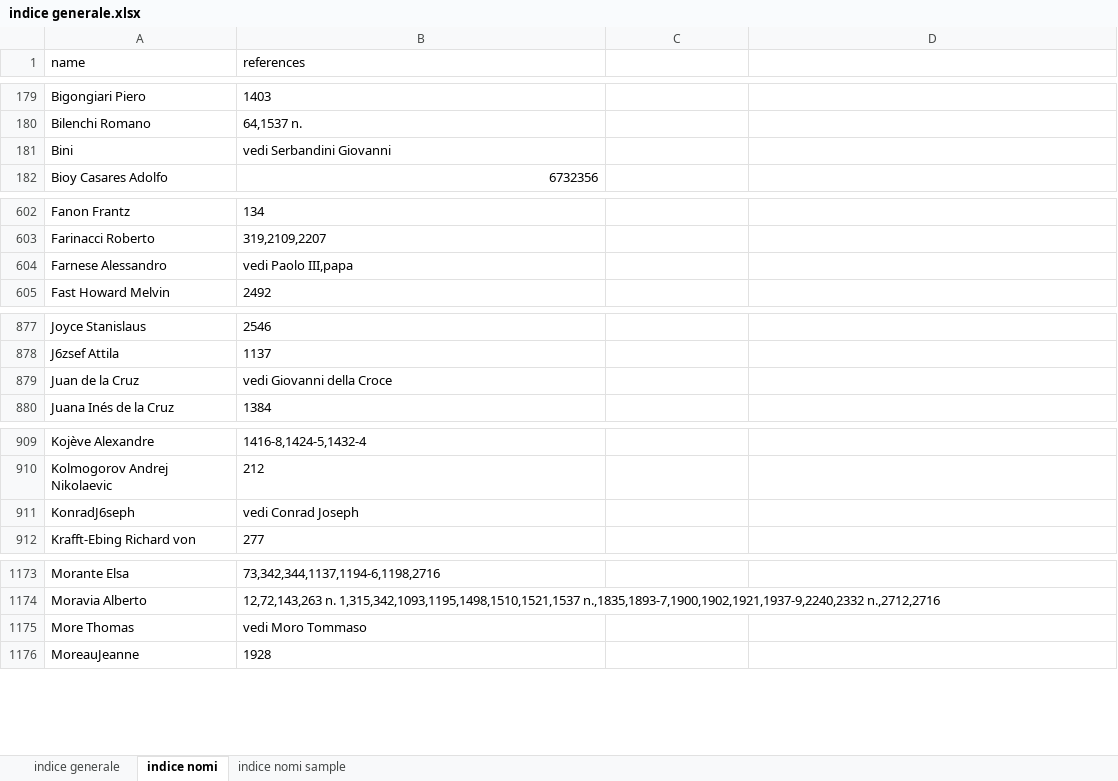
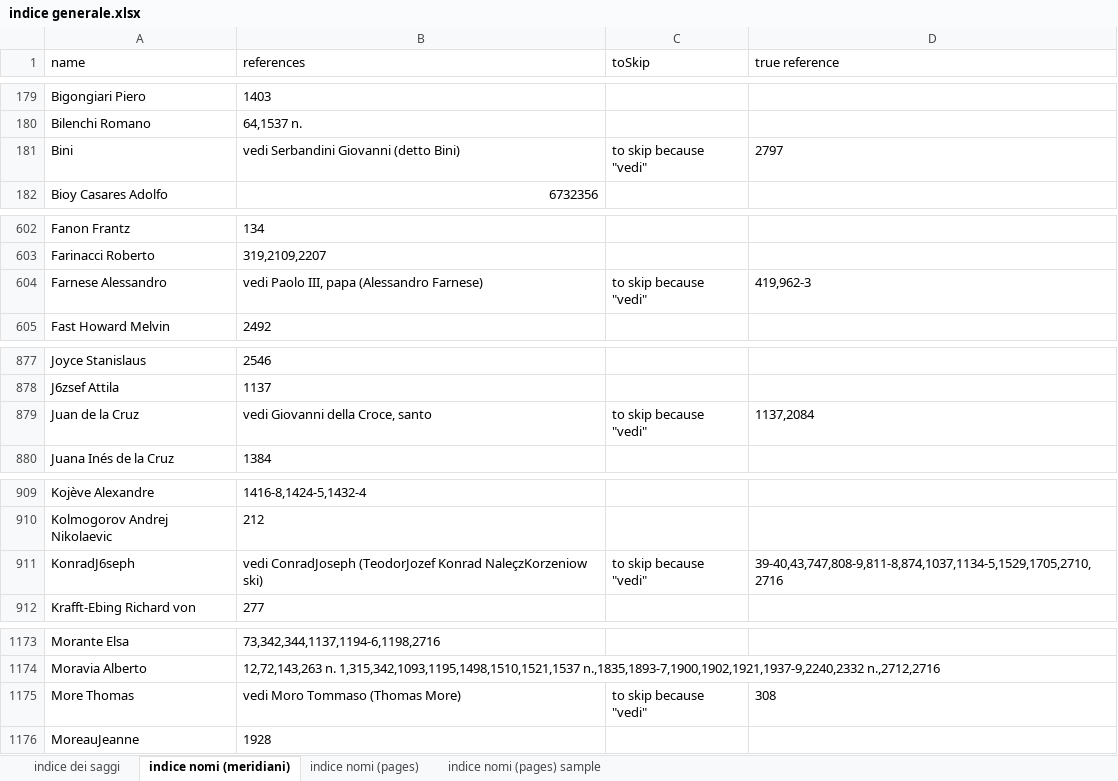
Before and after one commit to densitydesign/atlante-calvino-scripts, an Excel workbook: saggi/data/indice generale.xlsx, sheet indice nomi (meridiani), drawn as a sheet; only a part is shown, gaps mark what is left out; values as stored, in another font and other column widths than the file's, no borders; the diff covers the shown part only; the diff names each change by its address in the sheet, - before the commit and + after, or states it on an @@ line.

```diff
--- a/saggi/data/indice generale.xlsx (sheet indice nomi (meridiani))
+++ b/saggi/data/indice generale.xlsx (sheet indice nomi (meridiani))
-sheet tab: indice nomi
+sheet tab: indice nomi (meridiani)
-sheet tab: indice nomi sample
+sheet tab: indice dei saggi
-sheet tab: indice generale
+sheet tab: indice nomi (pages)
+sheet tab: indice nomi (pages) sample
@@ sheet tab order changed: indice dei saggi | indice nomi (meridiani) | indice nomi (pages) | indice nomi (pages) sample @@
-C1: (empty)
+C1: toSkip
-D1: (empty)
+D1: true reference
-B181 (references): vedi Serbandini Giovanni
+B181 (references): vedi Serbandini Giovanni (detto Bini)
-C181 (toSkip): (empty)
+C181 (toSkip): to skip because "vedi"
-D181 (true reference): (empty)
+D181 (true reference): 2797
-B604 (references): vedi Paolo III,papa
+B604 (references): vedi Paolo III, papa (Alessandro Farnese)
-C604 (toSkip): (empty)
+C604 (toSkip): to skip because "vedi"
-D604 (true reference): (empty)
+D604 (true reference): 419,962-3
-B879 (references): vedi Giovanni della Croce
+B879 (references): vedi Giovanni della Croce, santo
-C879 (toSkip): (empty)
+C879 (toSkip): to skip because "vedi"
-D879 (true reference): (empty)
+D879 (true reference): 1137,2084
-B911 (references): vedi Conrad Joseph
+B911 (references): vedi ConradJoseph (TeodorJozef Konrad NaleçzKorzeniow ski)
-C911 (toSkip): (empty)
+C911 (toSkip): to skip because "vedi"
-D911 (true reference): (empty)
+D911 (true reference): 39-40,43,747,808-9,811-8,874,1037,1134-5,1529,1705,2710,2716
-B1175 (references): vedi Moro Tommaso
+B1175 (references): vedi Moro Tommaso (Thomas More)
-C1175 (toSkip): (empty)
+C1175 (toSkip): to skip because "vedi"
-D1175 (true reference): (empty)
+D1175 (true reference): 308
```
Also changed, not shown: 1 added row, 1 removed row and 50 edited cells elsewhere in this sheet, sheet indice dei saggi, 11 other files.
